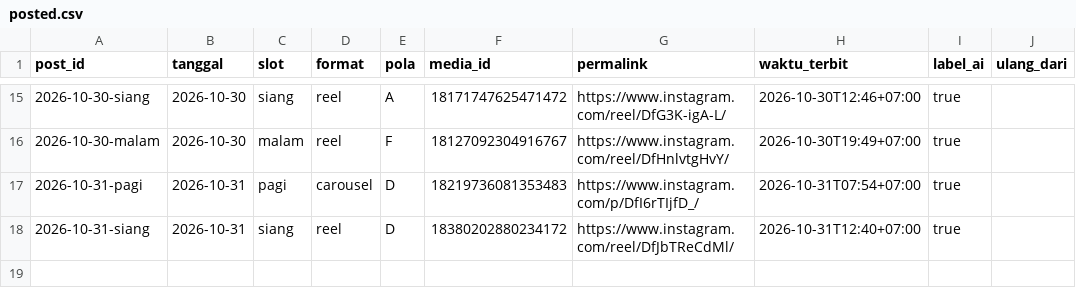
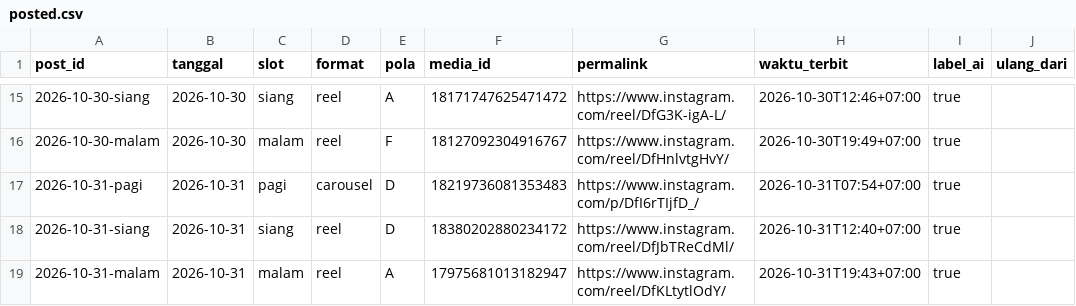
Before and after one commit to Nara-edu26/nara-autopilot, a CSV file: data/posted.csv, drawn as a sheet; only a part is shown, gaps mark what is left out; the diff names each change by its address in the sheet, - before the commit and + after, or states it on an @@ line.

```diff
--- a/data/posted.csv
+++ b/data/posted.csv
+row 19: 2026-10-31-malam | 2026-10-31 | malam | reel | A | 17975681013182947 | https://www.instagram.com/reel/DfKLtytlOdY/ | 2026-10-31T19:43+07:00 | true
```
